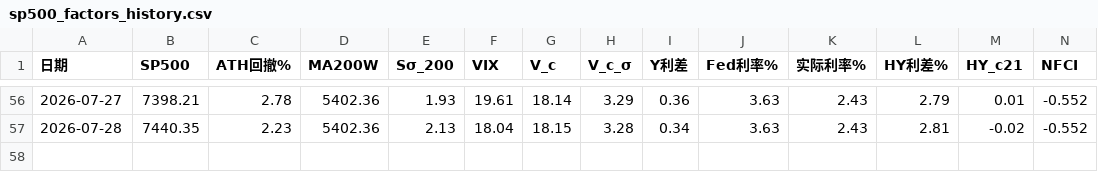
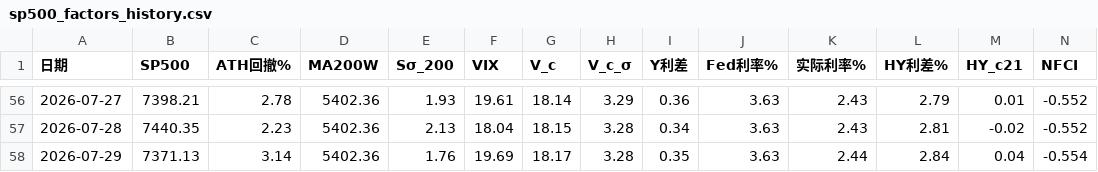
Before and after one commit to zhanghangrui1984-create/sp500-monitor, a CSV file: data/sp500_factors_history.csv, drawn as a sheet; only a part is shown, gaps mark what is left out; rows hold the shown columns only; the diff names each change by its address in the sheet, - before the commit and + after, or states it on an @@ line.

```diff
--- a/data/sp500_factors_history.csv
+++ b/data/sp500_factors_history.csv
+row 58: 2026-07-29 | 7371.13 | 3.14 | 5402.36 | 1.76 | 19.69 | 18.17 | 3.28 | 0.35 | 3.63 | 2.44 | 2.84 | 0.04 | -0.554
```
Also changed, not shown: data/sp500_realtime_db.csv, 1 other file.
